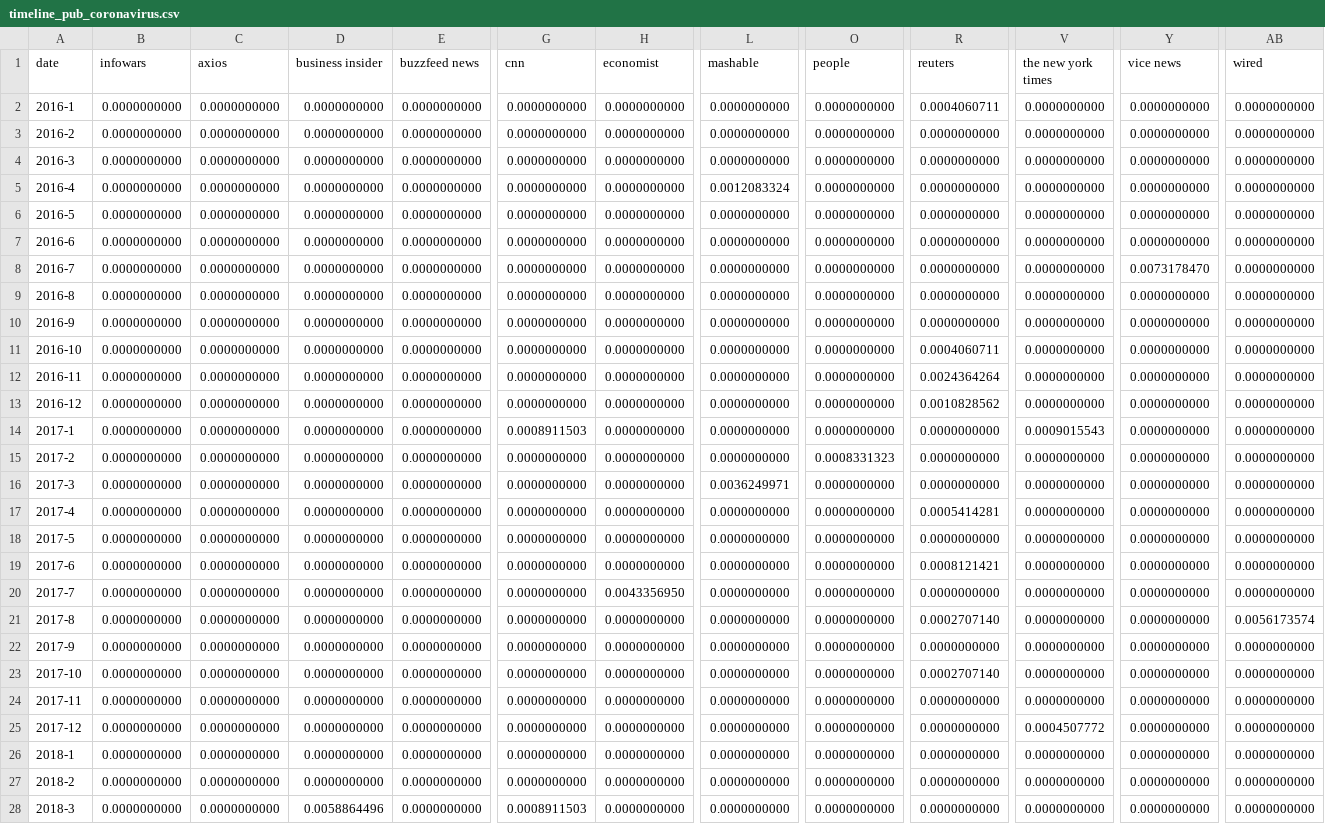
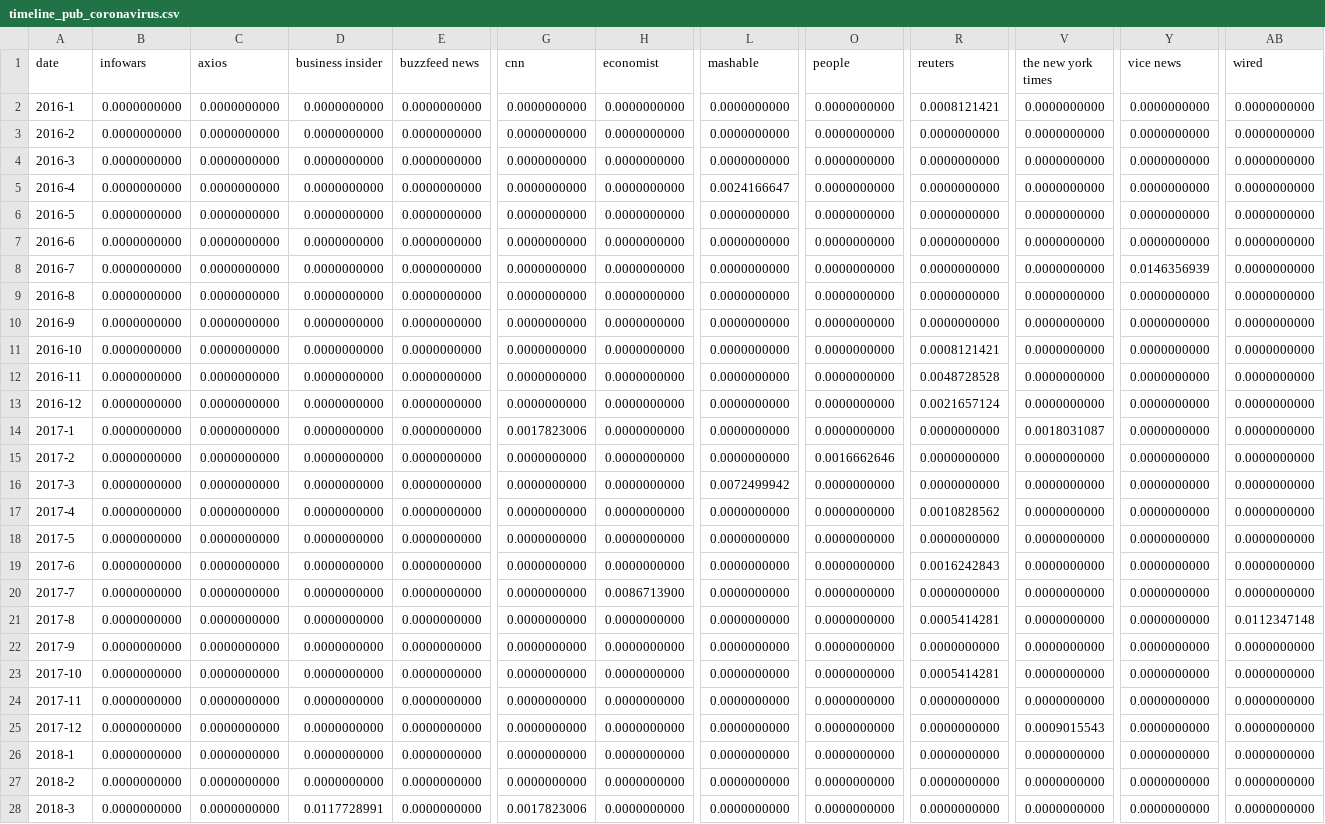
Before and after one commit to com-480-data-visualization/project-2023-ijustvizzed, a CSV file: assets/data/timeline_pub_coronavirus.csv, drawn as a sheet; only a part is shown, gaps mark what is left out; the diff covers the shown part only; the diff names each change by its address in the sheet, - before the commit and + after, or states it on an @@ line.

```diff
--- a/assets/data/timeline_pub_coronavirus.csv
+++ b/assets/data/timeline_pub_coronavirus.csv
-R2 (reuters): 0.0004060711
+R2 (reuters): 0.0008121421
-L5 (mashable): 0.0012083324
+L5 (mashable): 0.0024166647
-Y8 (vice news): 0.0073178470
+Y8 (vice news): 0.0146356939
-R11 (reuters): 0.0004060711
+R11 (reuters): 0.0008121421
-R12 (reuters): 0.0024364264
+R12 (reuters): 0.0048728528
-R13 (reuters): 0.0010828562
+R13 (reuters): 0.0021657124
-G14 (cnn): 0.0008911503
+G14 (cnn): 0.0017823006
-V14 (the new york times): 0.0009015543
+V14 (the new york times): 0.0018031087
-O15 (people): 0.0008331323
+O15 (people): 0.0016662646
-L16 (mashable): 0.0036249971
+L16 (mashable): 0.0072499942
-R17 (reuters): 0.0005414281
+R17 (reuters): 0.0010828562
-R19 (reuters): 0.0008121421
+R19 (reuters): 0.0016242843
-H20 (economist): 0.0043356950
+H20 (economist): 0.0086713900
-R21 (reuters): 0.0002707140
+R21 (reuters): 0.0005414281
-AB21 (wired): 0.0056173574
+AB21 (wired): 0.0112347148
-R23 (reuters): 0.0002707140
+R23 (reuters): 0.0005414281
-V25 (the new york times): 0.0004507772
+V25 (the new york times): 0.0009015543
-D28 (business insider): 0.0058864496
+D28 (business insider): 0.0117728991
-G28 (cnn): 0.0008911503
+G28 (cnn): 0.0017823006
```
Also changed, not shown: 76 edited cells elsewhere in this file, assets/data/timeline_pub_chemtrails.csv, assets/data/timeline_pub_new world order.csv, 9 other files.
